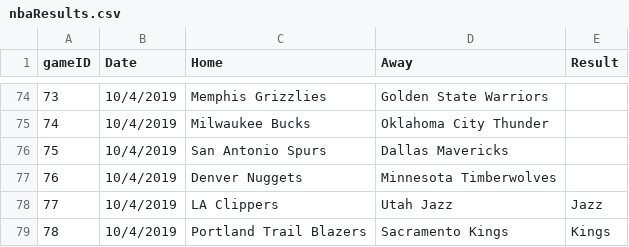
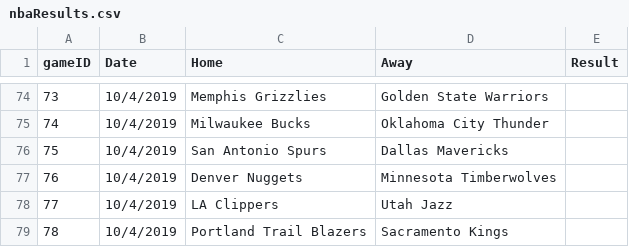
Before and after one commit to maceocodes/nba_fixture, a CSV file: nba_fixture/nbaData/nbaResults.csv, drawn as a sheet; only a part is shown, gaps mark what is left out.

```diff
--- a/nba_fixture/nbaData/nbaResults.csv
+++ b/nba_fixture/nbaData/nbaResults.csv
@@ -77,3 +77,3 @@ gameID, Date, Home, Away, Result
 76,10/4/2019,Denver Nuggets,Minnesota Timberwolves,
-77,10/4/2019,LA Clippers,Utah Jazz,Jazz
-78,10/4/2019,Portland Trail Blazers,Sacramento Kings,Kings
+77,10/4/2019,LA Clippers,Utah Jazz,
+78,10/4/2019,Portland Trail Blazers,Sacramento Kings,
```
Also changed, not shown: 9 other files.
